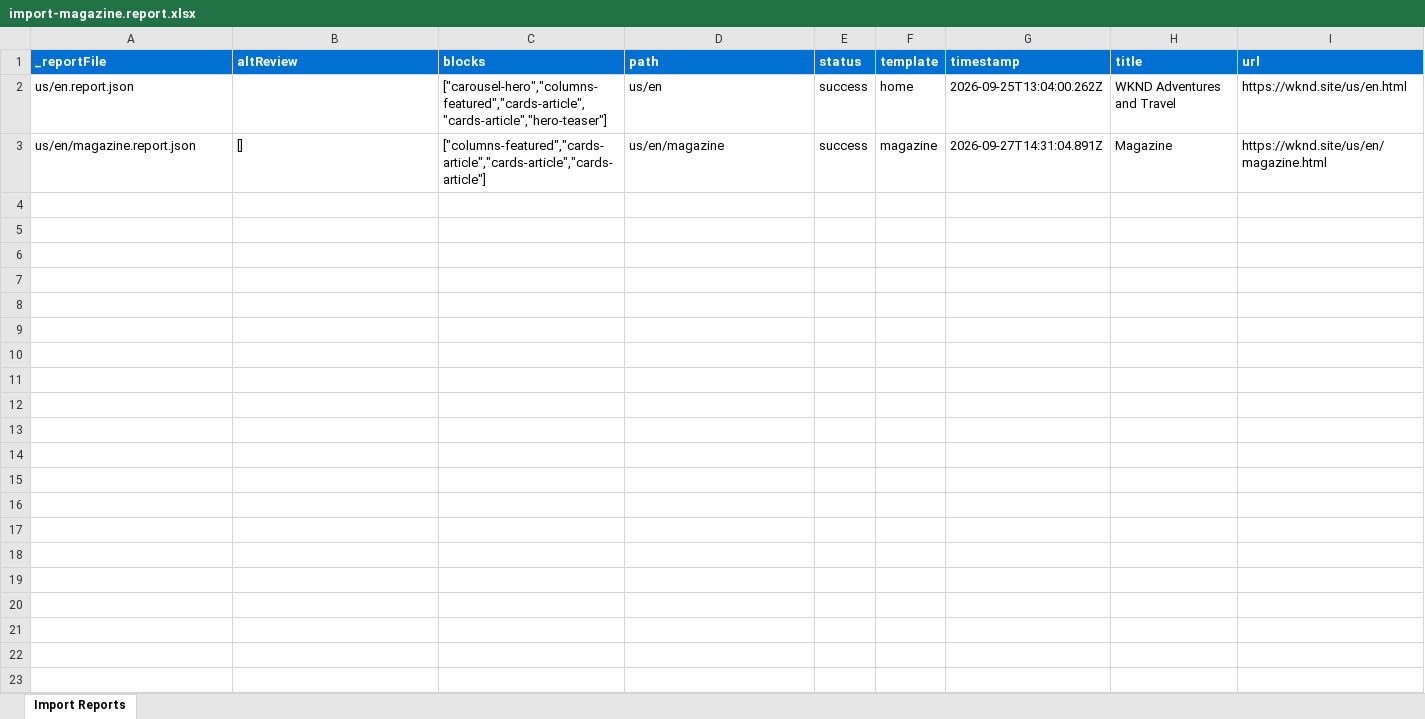
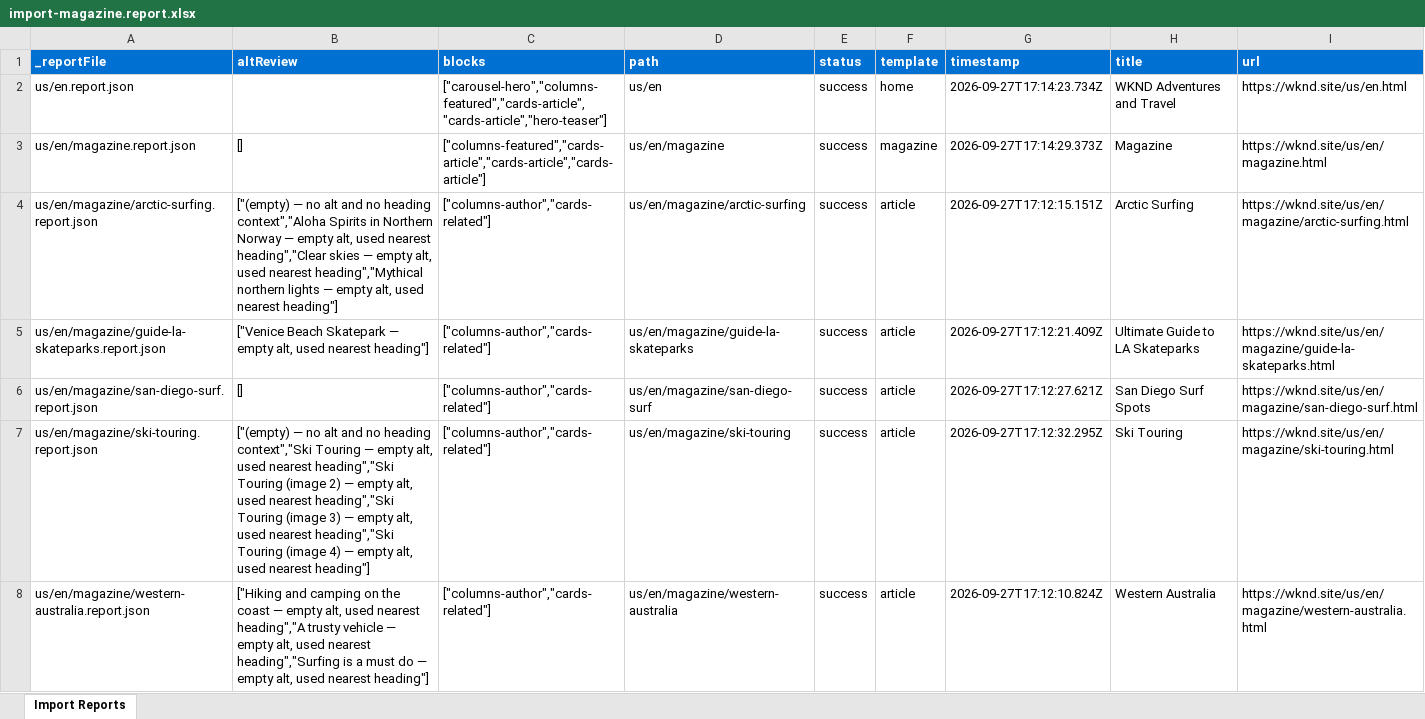
Before and after one commit to mansigupta15/wknd-ema-capstone, an Excel workbook: tools/importer/reports/import-magazine.report.xlsx, sheet Import Reports, drawn as a sheet; values as stored, in another font and other column widths than the file's, no borders; the diff names each change by its address in the sheet, - before the commit and + after, or states it on an @@ line.

```diff
--- a/tools/importer/reports/import-magazine.report.xlsx (sheet Import Reports)
+++ b/tools/importer/reports/import-magazine.report.xlsx (sheet Import Reports)
-G2 (timestamp): 2026-09-25T13:04:00.262Z
+G2 (timestamp): 2026-09-27T17:14:23.734Z
-G3 (timestamp): 2026-09-27T14:31:04.891Z
+G3 (timestamp): 2026-09-27T17:14:29.373Z
+row 4: us/en/magazine/arctic-surfing.report.json | ["(empty) — no alt and no heading context","Aloha Spirits in Northern Norway — empty alt, used nearest heading","Clear skies — empty alt, used nearest heading","Mythical northern lights — empty alt, used nearest heading"] | ["columns-author","cards-related"] | us/en/magazine/arctic-surfing | success | article | 2026-09-27T17:12:15.151Z | Arctic Surfing | https://wknd.site/us/en/magazine/arctic-surfing.html
+row 5: us/en/magazine/guide-la-skateparks.report.json | ["Venice Beach Skatepark — empty alt, used nearest heading"] | ["columns-author","cards-related"] | us/en/magazine/guide-la-skateparks | success | article | 2026-09-27T17:12:21.409Z | Ultimate Guide to LA Skateparks | https://wknd.site/us/en/magazine/guide-la-skateparks.html
+row 6: us/en/magazine/san-diego-surf.report.json | [] | ["columns-author","cards-related"] | us/en/magazine/san-diego-surf | success | article | 2026-09-27T17:12:27.621Z | San Diego Surf Spots | https://wknd.site/us/en/magazine/san-diego-surf.html
+row 7: us/en/magazine/ski-touring.report.json | ["(empty) — no alt and no heading context","Ski Touring — empty alt, used nearest heading","Ski Touring (image 2) — empty alt, used nearest heading","Ski Touring (image 3) — empty alt, used nearest heading","Ski Touring (image 4) — empty alt, used nearest heading"] | ["columns-author","cards-related"] | us/en/magazine/ski-touring | success | article | 2026-09-27T17:12:32.295Z | Ski Touring | https://wknd.site/us/en/magazine/ski-touring.html
+row 8: us/en/magazine/western-australia.report.json | ["Hiking and camping on the coast — empty alt, used nearest heading","A trusty vehicle — empty alt, used nearest heading","Surfing is a must do — empty alt, used nearest heading"] | ["columns-author","cards-related"] | us/en/magazine/western-australia | success | article | 2026-09-27T17:12:10.824Z | Western Australia | https://wknd.site/us/en/magazine/western-australia.html
```
Also changed, not shown: tools/importer/reports/import-article.report.xlsx, tools/importer/reports/import-home.report.xlsx, 14 other files.
